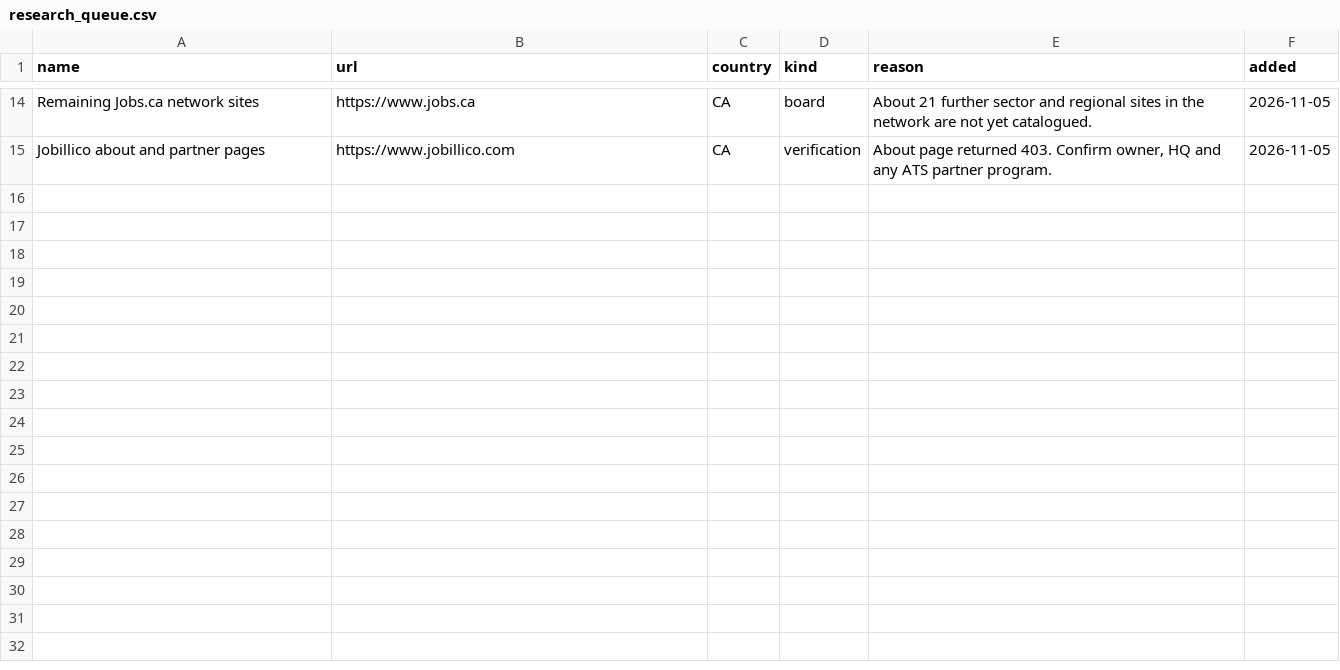
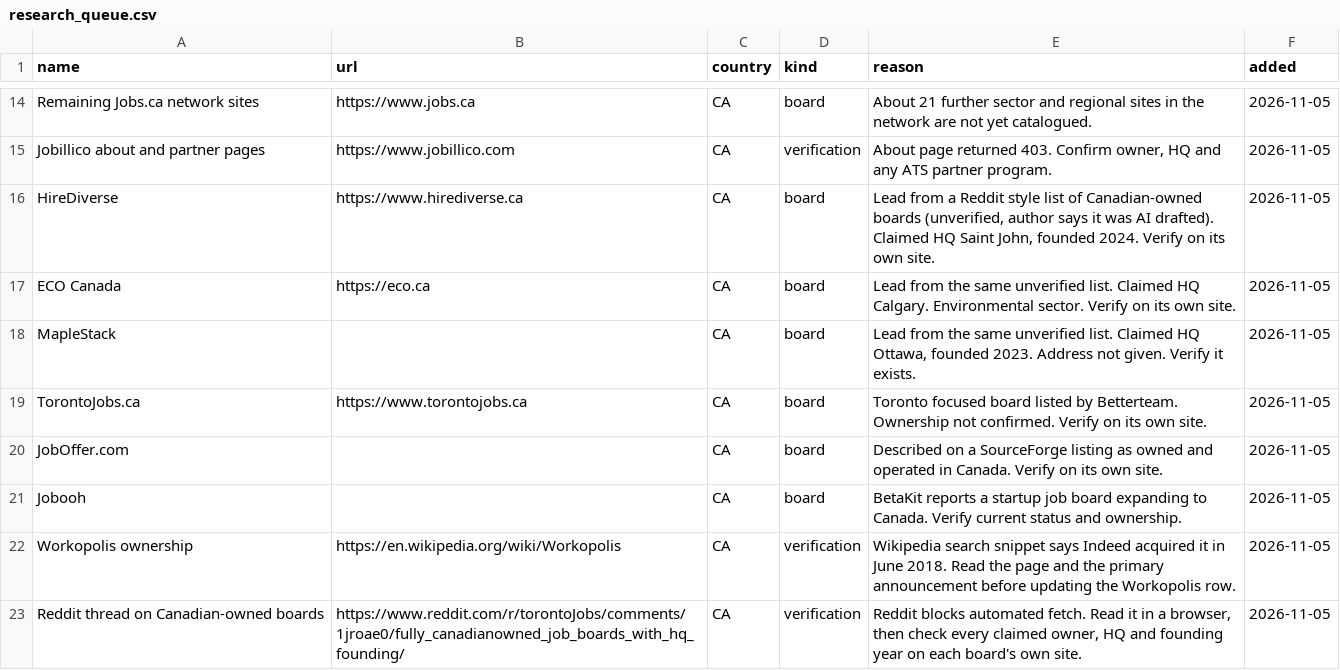
Before and after one commit to TristanToye/job-board-list, a CSV file: data/research_queue.csv, drawn as a sheet; only a part is shown, gaps mark what is left out; the diff names each change by its address in the sheet, - before the commit and + after, or states it on an @@ line.

Commit message:
Add Canadian-owned board leads to the research queue

```diff
--- a/data/research_queue.csv
+++ b/data/research_queue.csv
+row 16: HireDiverse | https://www.hirediverse.ca | CA | board | Lead from a Reddit style list of Canadian-owned boards (unverified, author says it was AI drafted). Claimed HQ Saint John, founded 2024. Verify on its own site. | 2026-11-05
+row 17: ECO Canada | https://eco.ca | CA | board | Lead from the same unverified list. Claimed HQ Calgary. Environmental sector. Verify on its own site. | 2026-11-05
+row 18: MapleStack |  | CA | board | Lead from the same unverified list. Claimed HQ Ottawa, founded 2023. Address not given. Verify it exists. | 2026-11-05
+row 19: TorontoJobs.ca | https://www.torontojobs.ca | CA | board | Toronto focused board listed by Betterteam. Ownership not confirmed. Verify on its own site. | 2026-11-05
+row 20: JobOffer.com |  | CA | board | Described on a SourceForge listing as owned and operated in Canada. Verify on its own site. | 2026-11-05
+row 21: Jobooh |  | CA | board | BetaKit reports a startup job board expanding to Canada. Verify current status and ownership. | 2026-11-05
+row 22: Workopolis ownership | https://en.wikipedia.org/wiki/Workopolis | CA | verification | Wikipedia search snippet says Indeed acquired it in June 2018. Read the page and the primary announcement before updating the Workopolis row. | 2026-11-05
+row 23: Reddit thread on Canadian-owned boards | https://www.reddit.com/r/torontoJobs/comments/1jroae0/fully_canadianowned_job_boards_with_hq_founding/ | CA | verification | Reddit blocks automated fetch. Read it in a browser, then check every claimed owner, HQ and founding year on each board's own site. | 2026-11-05
```
